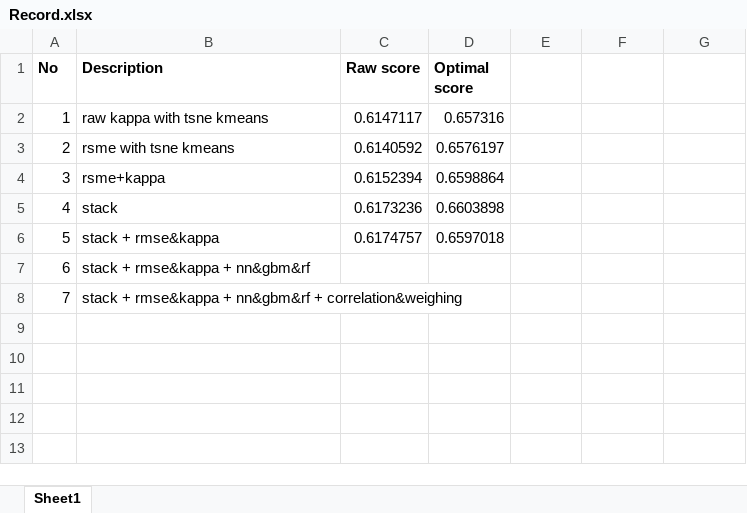
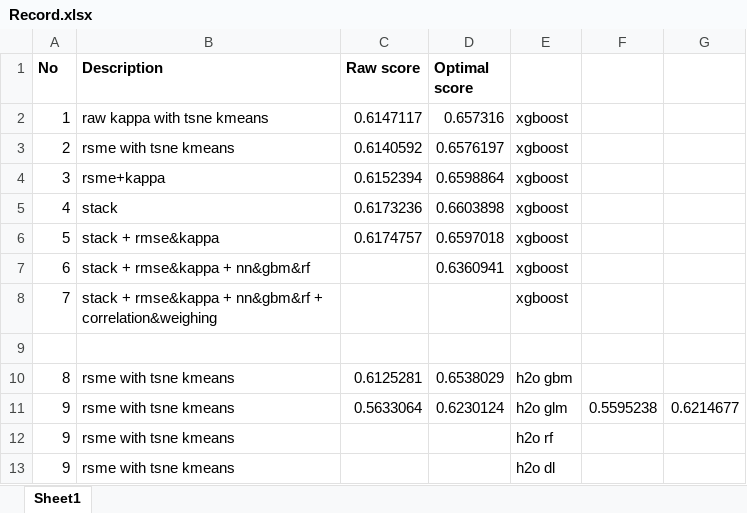
Before and after one commit to ivanliu1989/Prudential-Life-Insurance-Assessment, an Excel workbook: Record.xlsx, sheet Sheet1, drawn as a sheet; values as stored, in another font and other column widths than the file's, no borders; the diff names each change by its address in the sheet, - before the commit and + after, or states it on an @@ line.

```diff
--- a/Record.xlsx (sheet Sheet1)
+++ b/Record.xlsx (sheet Sheet1)
-E2:E8: (empty)
+E2:E8: xgboost
-D7 (Optimal score): (empty)
+D7 (Optimal score): 0.6360941
+row 9: (empty)
+row 10: 8 | rsme with tsne kmeans | 0.6125281 | 0.6538029 | h2o gbm
+row 11: 9 | rsme with tsne kmeans | 0.5633064 | 0.6230124 | h2o glm | 0.5595238 | 0.6214677
+row 12: 9 | rsme with tsne kmeans |  |  | h2o rf
+row 13: 9 | rsme with tsne kmeans |  |  | h2o dl
```
Also changed, not shown: 6 other files.
